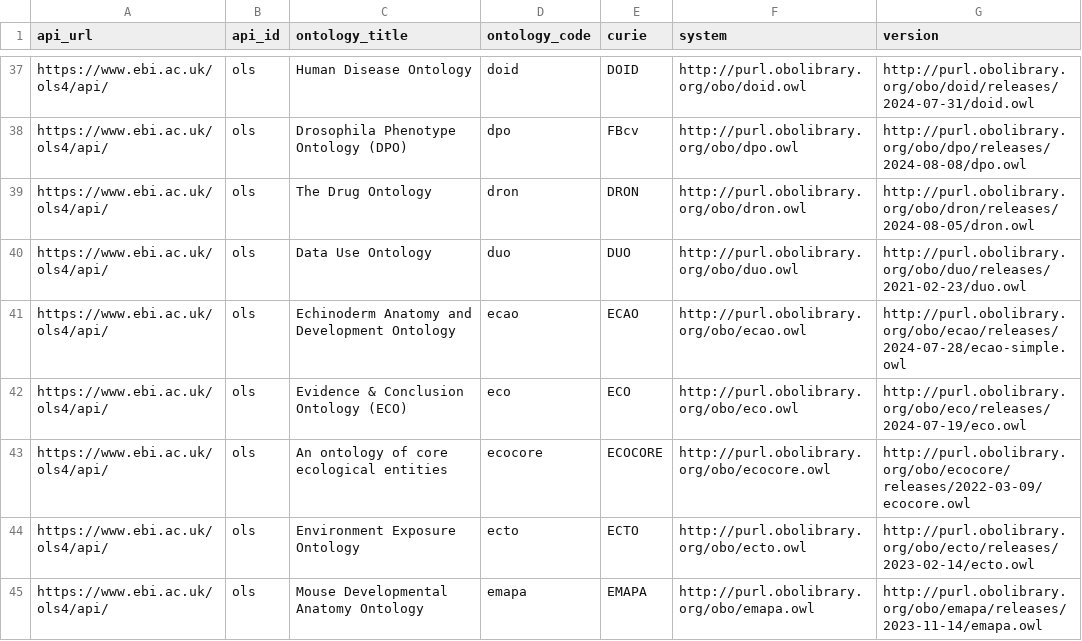
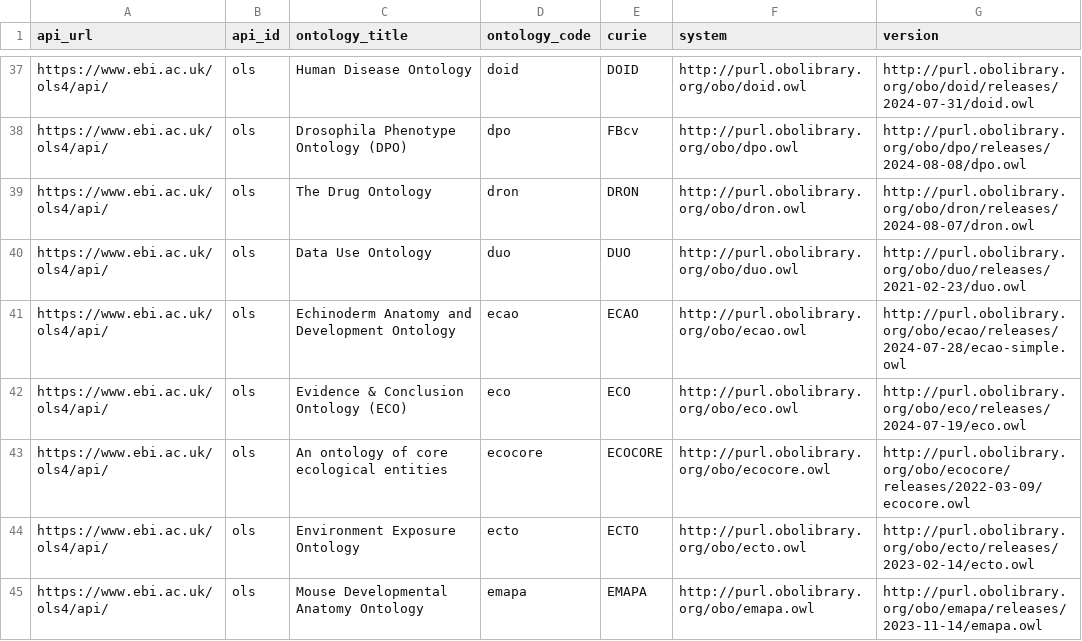
Before and after one commit to NIH-NCPI/locutus_utilities, a CSV file: src/locutus_util/storage/lookup_tables/ontology_definition.csv, drawn as a sheet; only a part is shown, gaps mark what is left out; the diff covers the shown part only.

```diff
--- a/src/locutus_util/storage/lookup_tables/ontology_definition.csv
+++ b/src/locutus_util/storage/lookup_tables/ontology_definition.csv
@@ -38,3 +38,3 @@ https://www.ebi.ac.uk/ols4/api/,ols,Human Disease Ontology,doid,DOID,http://purl
 https://www.ebi.ac.uk/ols4/api/,ols,Drosophila Phenotype Ontology (DPO),dpo,FBcv,http://purl.obolibrary.org/obo/dpo.owl,http://purl.obolibrary.org/obo/dpo/releases/2024-08-08/dpo.owl
-https://www.ebi.ac.uk/ols4/api/,ols,The Drug Ontology,dron,DRON,http://purl.obolibrary.org/obo/dron.owl,http://purl.obolibrary.org/obo/dron/releases/2024-08-05/dron.owl
+https://www.ebi.ac.uk/ols4/api/,ols,The Drug Ontology,dron,DRON,http://purl.obolibrary.org/obo/dron.owl,http://purl.obolibrary.org/obo/dron/releases/2024-08-07/dron.owl
 https://www.ebi.ac.uk/ols4/api/,ols,Data Use Ontology,duo,DUO,http://purl.obolibrary.org/obo/duo.owl,http://purl.obolibrary.org/obo/duo/releases/2021-02-23/duo.owl
```
Also changed, not shown: 12 edited cells elsewhere in this file, 5 other files.
